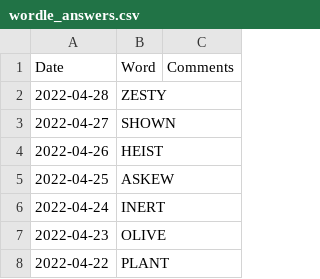
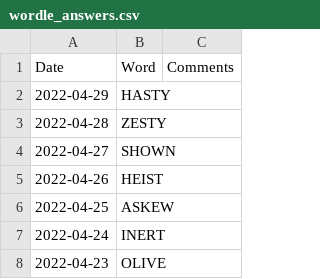
Before and after one commit to mdahlman/wordle, a CSV file: docs/_data/wordle_answers.csv, drawn as a sheet; only a part is shown; the shorter side is filled out with more unchanged rows; the diff names each change by its address in the sheet, - before the commit and + after, or states it on an @@ line.

Commit message:
answers through 2022-04-29

```diff
--- a/docs/_data/wordle_answers.csv
+++ b/docs/_data/wordle_answers.csv
+row 2: 2022-04-29 | HASTY
```
